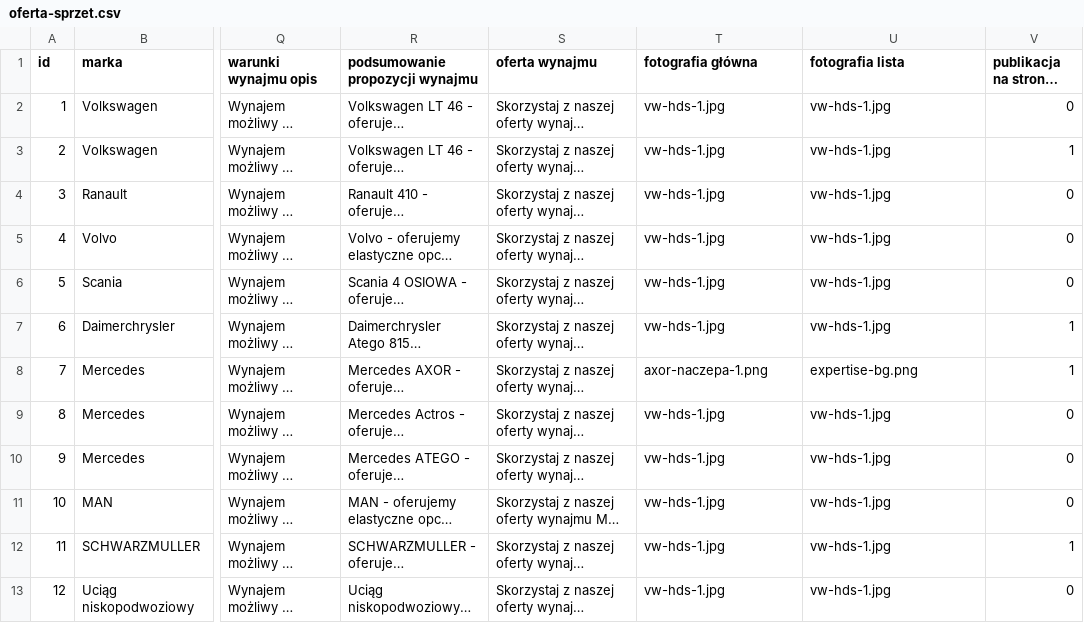
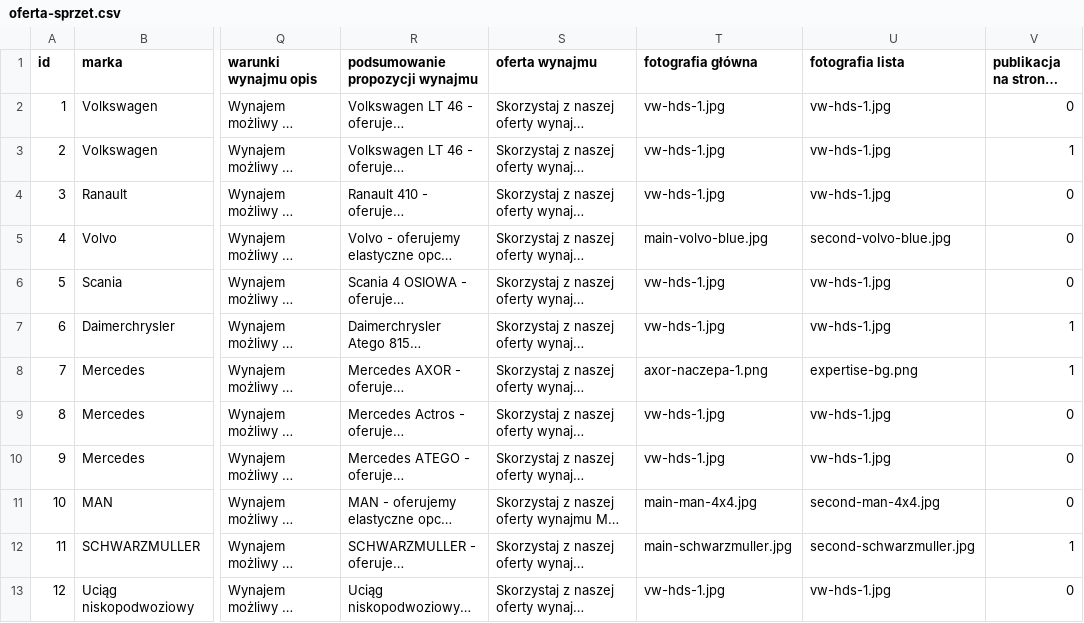
Before and after one commit to informatykdmd/dmdtransport, a CSV file: oferta-sprzet.csv, drawn as a sheet; only a part is shown, gaps mark what is left out; long unchanged cells end in …; the diff names each change by its address in the sheet, - before the commit and + after, or states it on an @@ line.

```diff
--- a/oferta-sprzet.csv
+++ b/oferta-sprzet.csv
-T5 (fotografia główna): vw-hds-1.jpg
+T5 (fotografia główna): main-volvo-blue.jpg
-U5 (fotografia lista): vw-hds-1.jpg
+U5 (fotografia lista): second-volvo-blue.jpg
-T11 (fotografia główna): vw-hds-1.jpg
+T11 (fotografia główna): main-man-4x4.jpg
-U11 (fotografia lista): vw-hds-1.jpg
+U11 (fotografia lista): second-man-4x4.jpg
-T12 (fotografia główna): vw-hds-1.jpg
+T12 (fotografia główna): main-schwarzmuller.jpg
-U12 (fotografia lista): vw-hds-1.jpg
+U12 (fotografia lista): second-schwarzmuller.jpg
```
Also changed, not shown: 7 other files.
